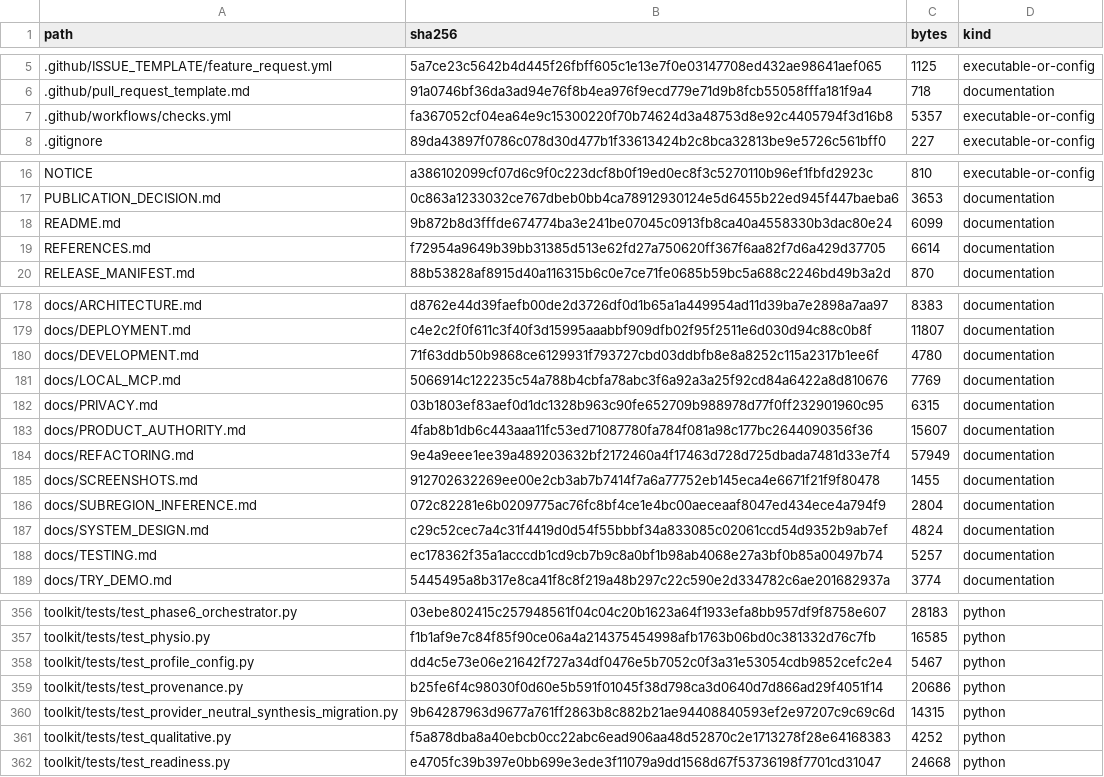
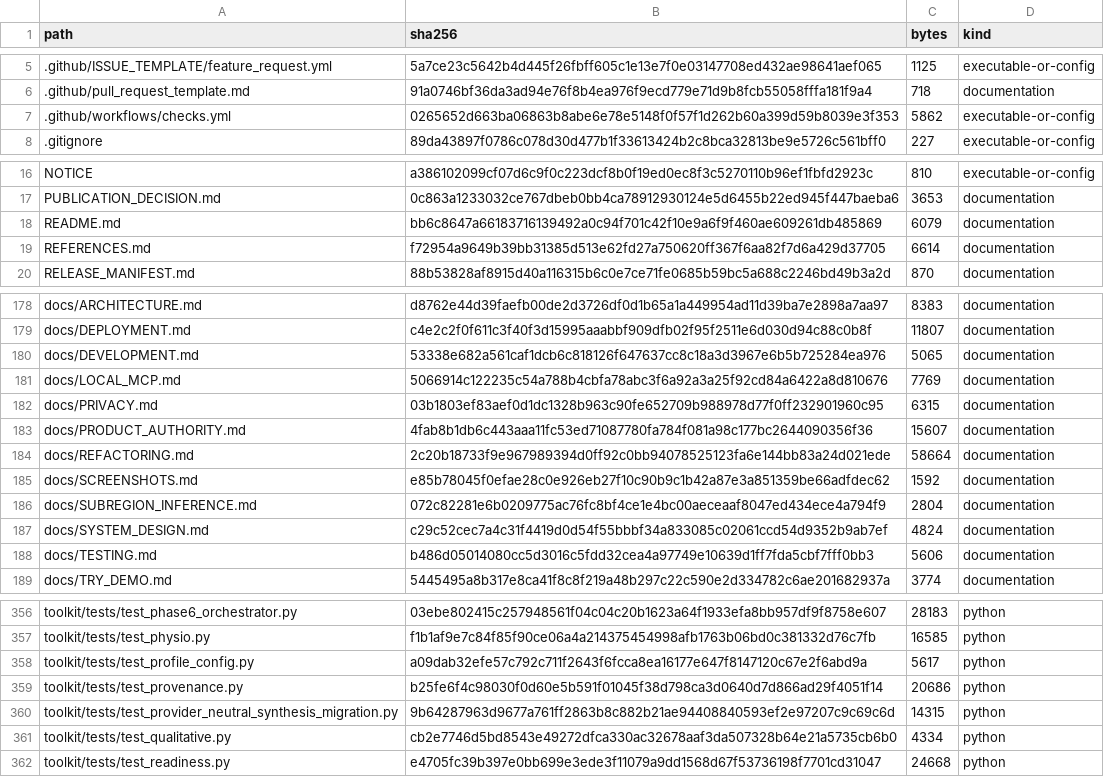
Before and after one commit to kajeesan/Open-Health-Atlas, a TSV file: RELEASE_MANIFEST.tsv, drawn as a sheet; only a part is shown, gaps mark what is left out; the diff covers the shown part only.

Commit message:
Fix CI temporary paths and civil-date test assumptions

```diff
--- a/RELEASE_MANIFEST.tsv
+++ b/RELEASE_MANIFEST.tsv
@@ -6,3 +6,3 @@ path	sha256	bytes	kind
 .github/pull_request_template.md	91a0746bf36da3ad94e76f8b4ea976f9ecd779e71d9b8fcb55058fffa181f9a4	718	documentation
-.github/workflows/checks.yml	fa367052cf04ea64e9c15300220f70b74624d3a48753d8e92c4405794f3d16b8	5357	executable-or-config
+.github/workflows/checks.yml	0265652d663ba06863b8abe6e78e5148f0f57f1d262b60a399d59b8039e3f353	5862	executable-or-config
 .gitignore	89da43897f0786c078d30d477b1f33613424b2c8bca32813be9e5726c561bff0	227	executable-or-config
@@ -17,3 +17,3 @@ NOTICE	a386102099cf07d6c9f0c223dcf8b0f19ed0ec8f3c5270110b96ef1fbfd2923c	810	exec
 PUBLICATION_DECISION.md	0c863a1233032ce767dbeb0bb4ca78912930124e5d6455b22ed945f447baeba6	3653	documentation
-README.md	9b872b8d3fffde674774ba3e241be07045c0913fb8ca40a4558330b3dac80e24	6099	documentation
+README.md	bb6c8647a66183716139492a0c94f701c42f10e9a6f9f460ae609261db485869	6079	documentation
 REFERENCES.md	f72954a9649b39bb31385d513e62fd27a750620ff367f6aa82f7d6a429d37705	6614	documentation
@@ -179,3 +179,3 @@ docs/ARCHITECTURE.md	d8762e44d39faefb00de2d3726df0d1b65a1a449954ad11d39ba7e2898a
 docs/DEPLOYMENT.md	c4e2c2f0f611c3f40f3d15995aaabbf909dfb02f95f2511e6d030d94c88c0b8f	11807	documentation
-docs/DEVELOPMENT.md	71f63ddb50b9868ce6129931f793727cbd03ddbfb8e8a8252c115a2317b1ee6f	4780	documentation
+docs/DEVELOPMENT.md	53338e682a561caf1dcb6c818126f647637cc8c18a3d3967e6b5b725284ea976	5065	documentation
 docs/LOCAL_MCP.md	5066914c122235c54a788b4cbfa78abc3f6a92a3a25f92cd84a6422a8d810676	7769	documentation
@@ -183,7 +183,7 @@ docs/PRIVACY.md	03b1803ef83aef0d1dc1328b963c90fe652709b988978d77f0ff232901960c95
 docs/PRODUCT_AUTHORITY.md	4fab8b1db6c443aaa11fc53ed71087780fa784f081a98c177bc2644090356f36	15607	documentation
-docs/REFACTORING.md	9e4a9eee1ee39a489203632bf2172460a4f17463d728d725dbada7481d33e7f4	57949	documentation
-docs/SCREENSHOTS.md	912702632269ee00e2cb3ab7b7414f7a6a77752eb145eca4e6671f21f9f80478	1455	documentation
+docs/REFACTORING.md	2c20b18733f9e967989394d0ff92c0bb94078525123fa6e144bb83a24d021ede	58664	documentation
+docs/SCREENSHOTS.md	e85b78045f0efae28c0e926eb27f10c90b9c1b42a87e3a851359be66adfdec62	1592	documentation
 docs/SUBREGION_INFERENCE.md	072c82281e6b0209775ac76fc8bf4ce1e4bc00aeceaaf8047ed434ece4a794f9	2804	documentation
 docs/SYSTEM_DESIGN.md	c29c52cec7a4c31f4419d0d54f55bbbf34a833085c02061ccd54d9352b9ab7ef	4824	documentation
-docs/TESTING.md	ec178362f35a1acccdb1cd9cb7b9c8a0bf1b98ab4068e27a3bf0b85a00497b74	5257	documentation
+docs/TESTING.md	b486d05014080cc5d3016c5fdd32cea4a97749e10639d1ff7fda5cbf7fff0bb3	5606	documentation
 docs/TRY_DEMO.md	5445495a8b317e8ca41f8c8f219a48b297c22c590e2d334782c6ae201682937a	3774	documentation
@@ -357,6 +357,6 @@ toolkit/tests/test_phase6_orchestrator.py	03ebe802415c257948561f04c04c20b1623a64
 toolkit/tests/test_physio.py	f1b1af9e7c84f85f90ce06a4a214375454998afb1763b06bd0c381332d76c7fb	16585	python
-toolkit/tests/test_profile_config.py	dd4c5e73e06e21642f727a34df0476e5b7052c0f3a31e53054cdb9852cefc2e4	5467	python
+toolkit/tests/test_profile_config.py	a09dab32efe57c792c711f2643f6fcca8ea16177e647f8147120c67e2f6abd9a	5617	python
 toolkit/tests/test_provenance.py	b25fe6f4c98030f0d60e5b591f01045f38d798ca3d0640d7d866ad29f4051f14	20686	python
 toolkit/tests/test_provider_neutral_synthesis_migration.py	9b64287963d9677a761ff2863b8c882b21ae94408840593ef2e97207c9c69c6d	14315	python
-toolkit/tests/test_qualitative.py	f5a878dba8a40ebcb0cc22abc6ead906aa48d52870c2e1713278f28e64168383	4252	python
+toolkit/tests/test_qualitative.py	cb2e7746d5bd8543e49272dfca330ac32678aaf3da507328b64e21a5735cb6b0	4334	python
 toolkit/tests/test_readiness.py	e4705fc39b397e0bb699e3ede3f11079a9dd1568d67f53736198f7701cd31047	24668	python
```
Also changed, not shown: 4 edited cells elsewhere in this file, 10 other files.
